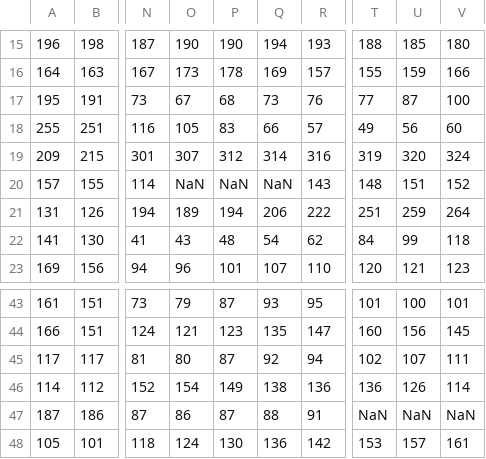
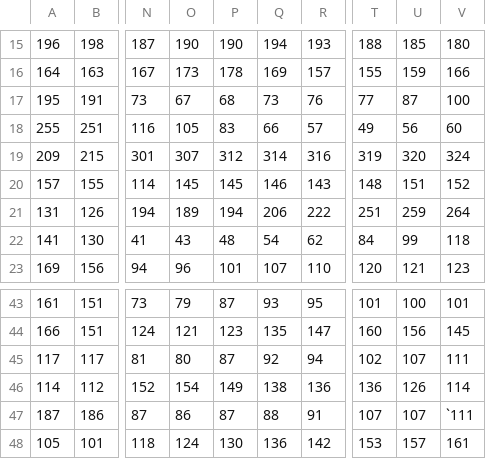
Before and after one commit to krishamehta/CSE-572-Data-Mining-, a CSV file: Nomeal4.csv, drawn as a sheet; only a part is shown, gaps mark what is left out; the diff names each change by its address in the sheet, - before the commit and + after, or states it on an @@ line.

```diff
--- a/Nomeal4.csv
+++ b/Nomeal4.csv
-O20: NaN
+O20: 145
-P20: NaN
+P20: 145
-Q20: NaN
+Q20: 146
-T47: NaN
+T47: 107
-U47: NaN
+U47: 107
-V47: NaN
+V47: `111
```
Also changed, not shown: Nomeal2.csv, Nomeal3.csv.
